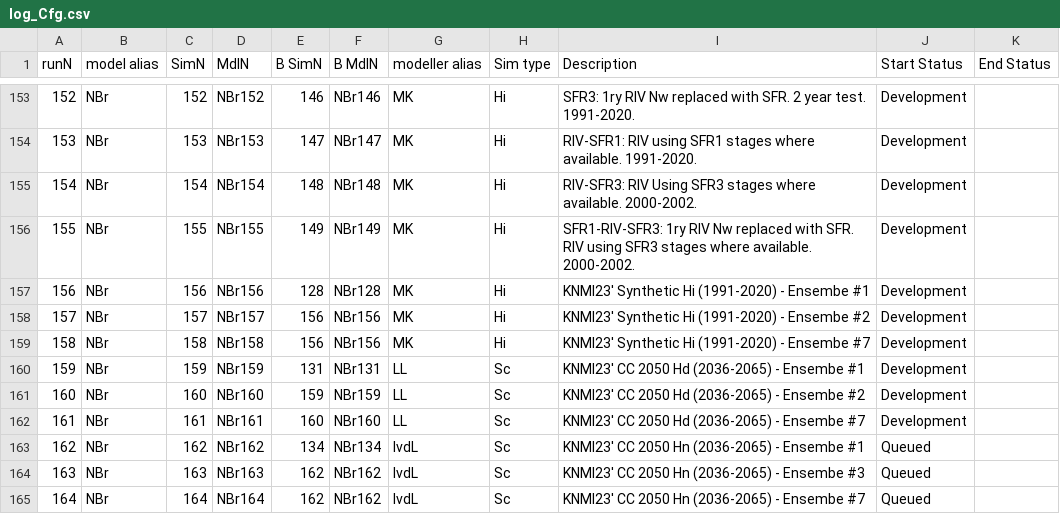
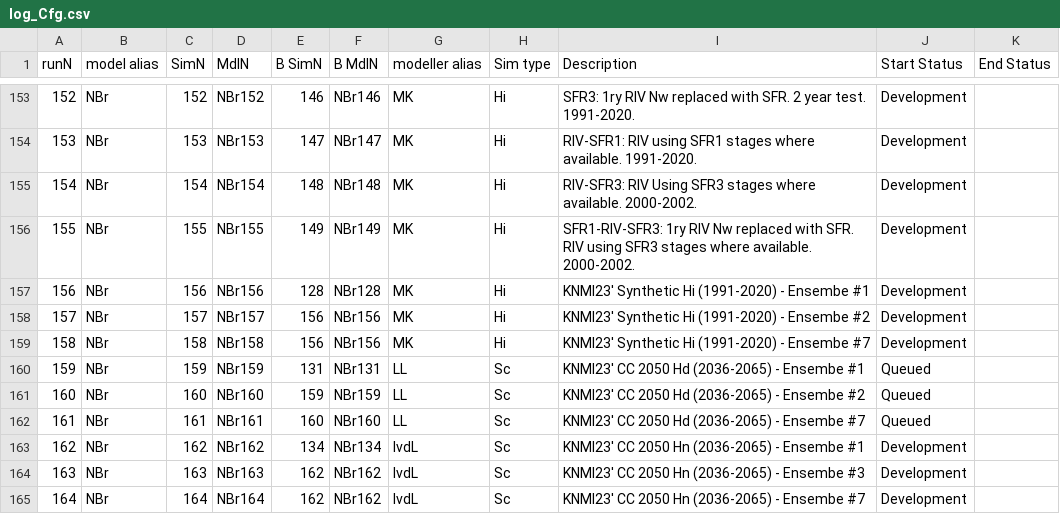
Before and after one commit to Ydrolog/WS_Mdl, a CSV file: Mng/log_Cfg.csv, drawn as a sheet; only a part is shown, gaps mark what is left out; the diff names each change by its address in the sheet, - before the commit and + after, or states it on an @@ line.

```diff
--- a/Mng/log_Cfg.csv
+++ b/Mng/log_Cfg.csv
-J160:J162 (Start Status): Development
+J160:J162 (Start Status): Queued
-J163:J165 (Start Status): Queued
+J163:J165 (Start Status): Development
```
Also changed, not shown: 1 other file.
